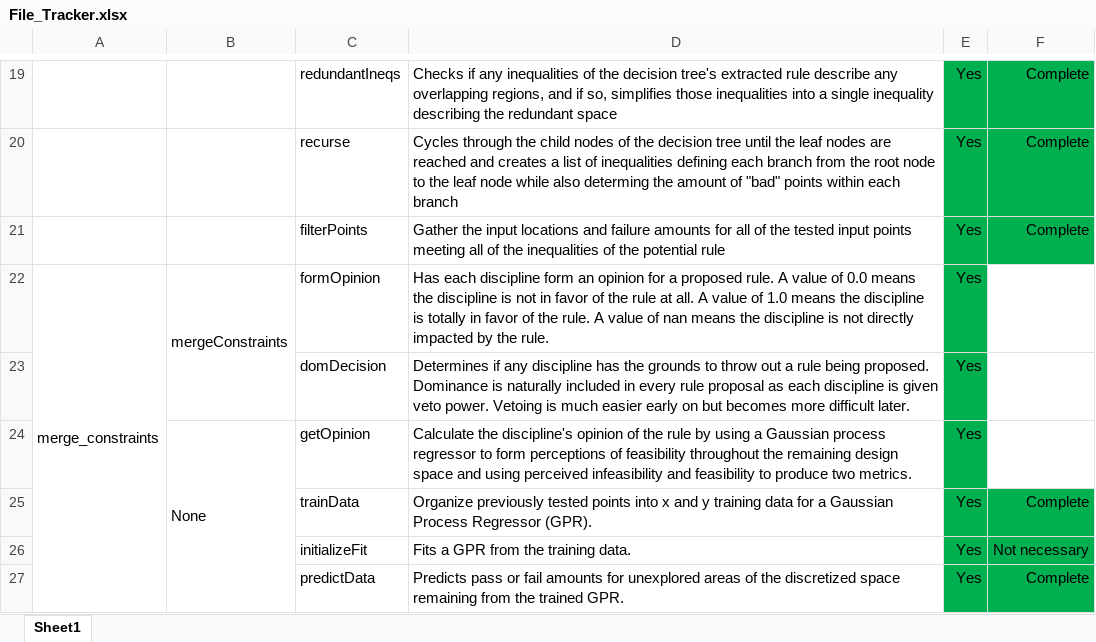
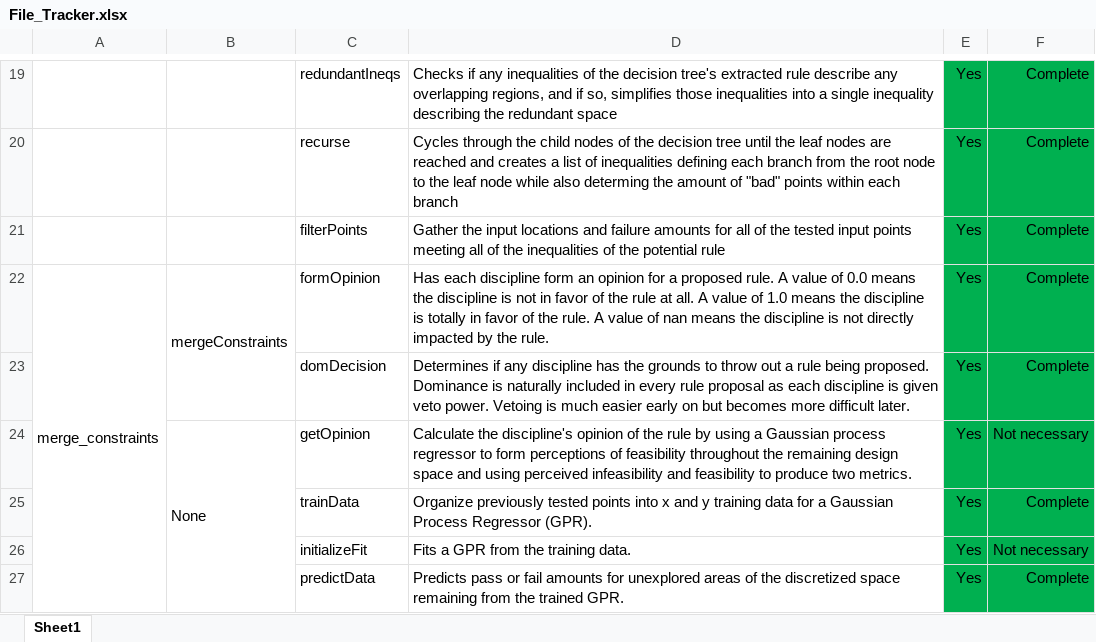
Before and after one commit to Marine-Structures-Design-Lab/DesignSpace_Fragility, an Excel workbook: Python Code/File_Tracker.xlsx, sheet Sheet1, drawn as a sheet; only a part is shown, gaps mark what is left out; values as stored, in another font and other column widths than the file's, no borders; the diff names each change by its address in the sheet, - before the commit and + after, or states it on an @@ line.

```diff
--- a/Python Code/File_Tracker.xlsx (sheet Sheet1)
+++ b/Python Code/File_Tracker.xlsx (sheet Sheet1)
-F22:F23: (empty)
+F22:F23: Complete
-F22:F24 fill: none
+F22:F24 fill: #00B050
-F24: (empty)
+F24: Not necessary
```
Also changed, not shown: 2 other files.
